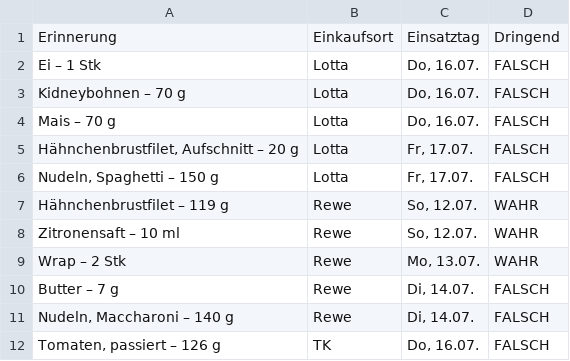
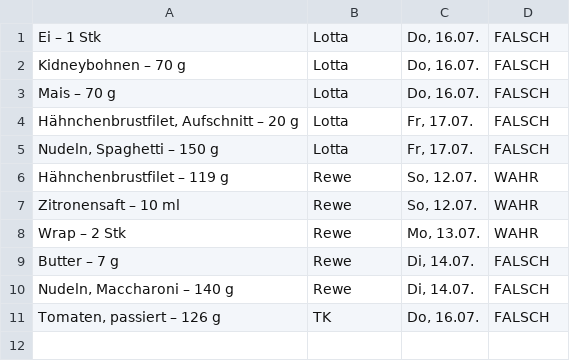
Before and after one commit to Me16-smetze/essensplan_daten, a CSV file: einkaufsliste.csv, drawn as a sheet.

Commit message:
Update 2026-07-12 #2

```diff
--- a/einkaufsliste.csv
+++ b/einkaufsliste.csv
@@ -1,2 +1 @@
-Erinnerung;Einkaufsort;Einsatztag;Dringend
 Ei – 1 Stk;Lotta;Do, 16.07.;FALSCH
```
